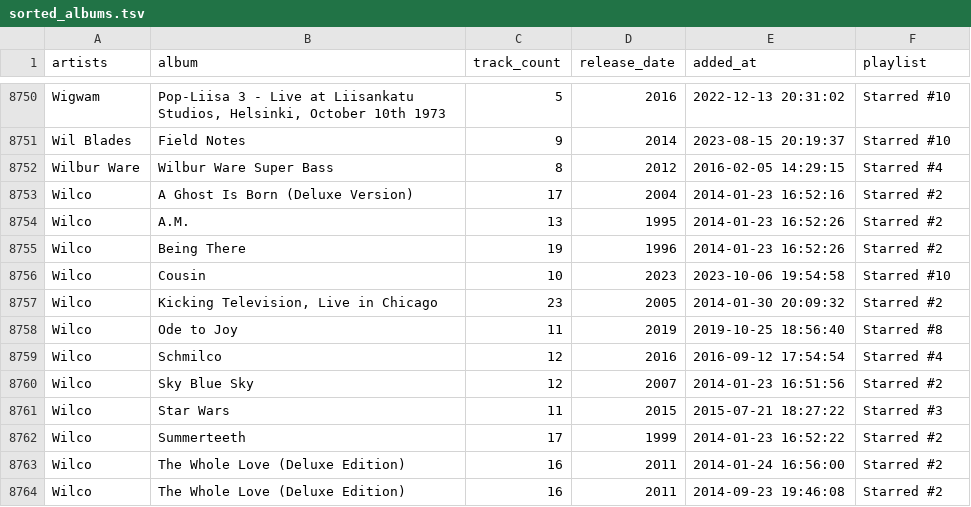
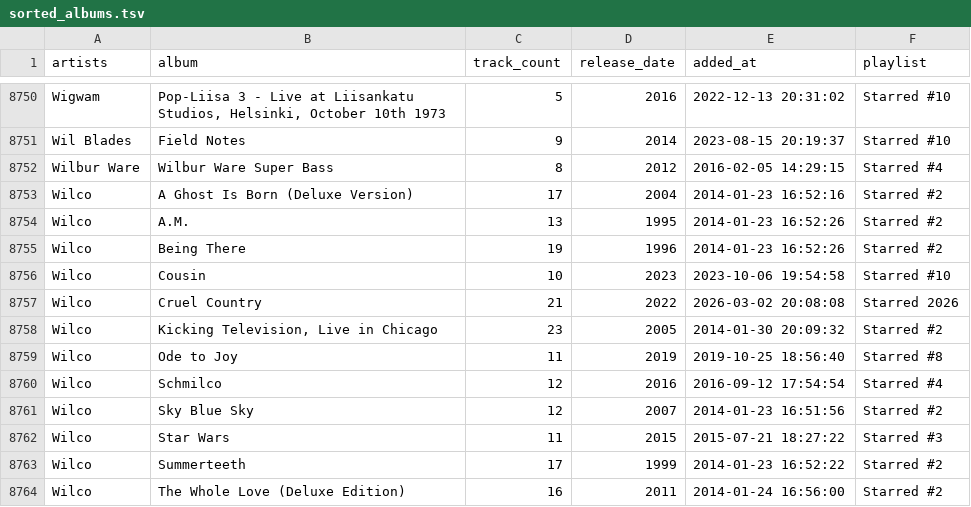
Before and after one commit to ccb012100/spotify-playlists, a TSV file: albums/sorted_albums.tsv, drawn as a sheet; only a part is shown, gaps mark what is left out; the shorter side is filled out with more unchanged rows; the diff names each change by its address in the sheet, - before the commit and + after, or states it on an @@ line.

Commit message:
add 1 album

```diff
--- a/albums/sorted_albums.tsv
+++ b/albums/sorted_albums.tsv
+row 8757: Wilco | Cruel Country | 21 | 2022 | 2026-03-02 20:08:08 | Starred 2026
```
Also changed, not shown: albums/starred_albums.tsv, 1 other file.
